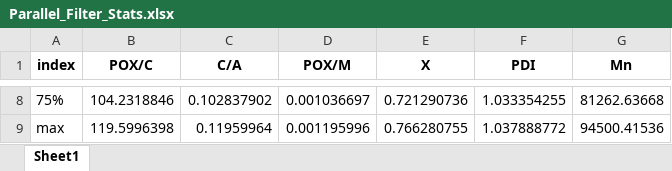
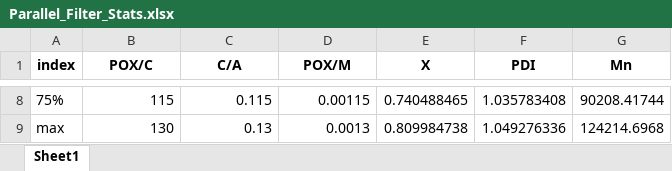
Before and after one commit to Spogis/DWSIM_CoolSim, an Excel workbook: datasets/Parallel_Filter_Stats.xlsx, sheet Sheet1, drawn as a sheet; only a part is shown, gaps mark what is left out; values as stored, in another font and other column widths than the file's, no borders; the diff covers the shown part only; the diff names each change by its address in the sheet, - before the commit and + after, or states it on an @@ line.

```diff
--- a/datasets/Parallel_Filter_Stats.xlsx (sheet Sheet1)
+++ b/datasets/Parallel_Filter_Stats.xlsx (sheet Sheet1)
-B8 (POX/C): 104.2318846
+B8 (POX/C): 115
-C8 (C/A): 0.102837902
+C8 (C/A): 0.115
-D8 (POX/M): 0.001036697
+D8 (POX/M): 0.00115
-E8 (X): 0.721290736
+E8 (X): 0.740488465
-F8 (PDI): 1.033354255
+F8 (PDI): 1.035783408
-G8 (Mn): 81262.63668
+G8 (Mn): 90208.41744
-B9 (POX/C): 119.5996398
+B9 (POX/C): 130
-C9 (C/A): 0.11959964
+C9 (C/A): 0.13
-D9 (POX/M): 0.001195996
+D9 (POX/M): 0.0013
-E9 (X): 0.766280755
+E9 (X): 0.809984738
-F9 (PDI): 1.037888772
+F9 (PDI): 1.049276336
-G9 (Mn): 94500.41536
+G9 (Mn): 124214.6968
```
Also changed, not shown: 30 edited cells elsewhere in this sheet, datasets/DOE_Full_Factorial.xlsx, datasets/DOE_LHC.xlsx, 18 other files.
